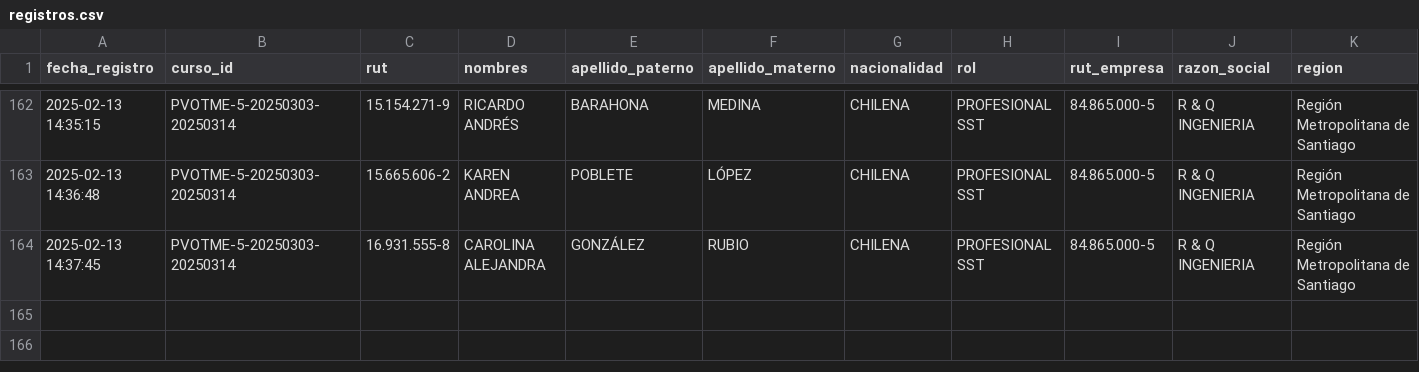
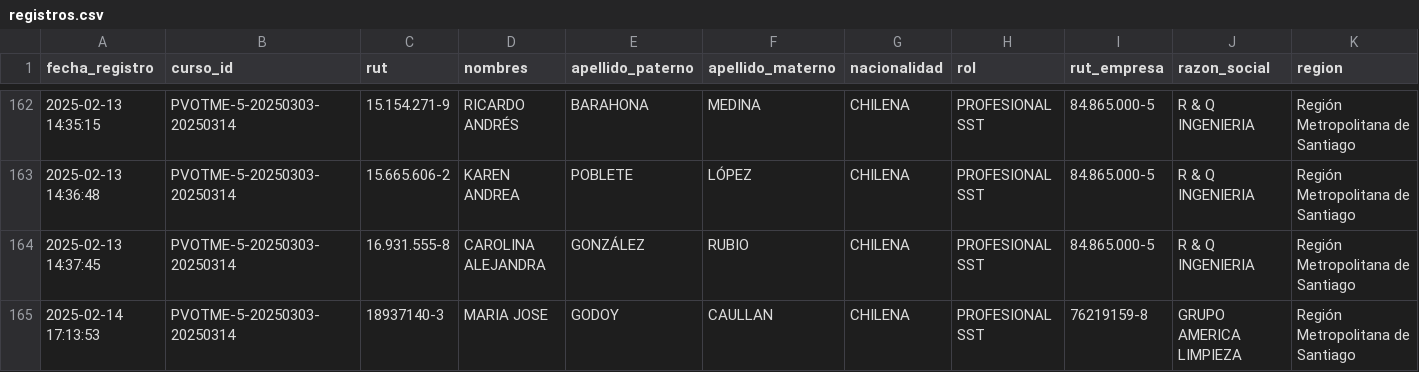
Before and after one commit to DVicenteC/InscripcionCursoTMERT, a CSV file: data/registros.csv, drawn as a sheet; only a part is shown, gaps mark what is left out; rows hold the shown columns only; the diff names each change by its address in the sheet, - before the commit and + after, or states it on an @@ line.

Commit message:
Nuevo registro 2025-02-14 17:13:53.458315

```diff
--- a/data/registros.csv
+++ b/data/registros.csv
+row 165: 2025-02-14 17:13:53 | PVOTME-5-20250303-20250314 | 18937140-3 | MARIA JOSE | GODOY | CAULLAN | CHILENA | PROFESIONAL SST | 76219159-8 | GRUPO AMERICA LIMPIEZA | Región Metropolitana de Santiago
```
